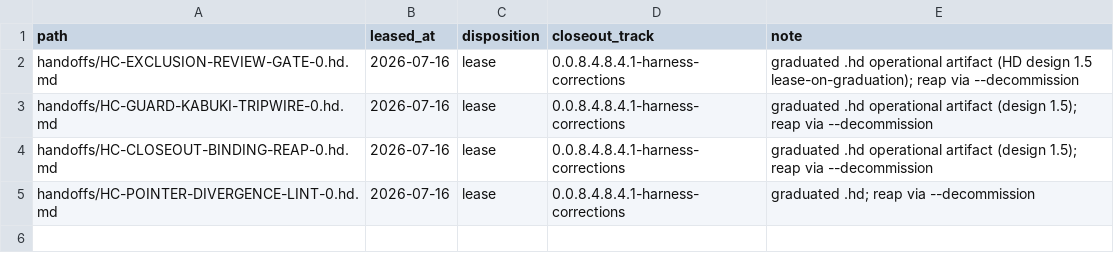
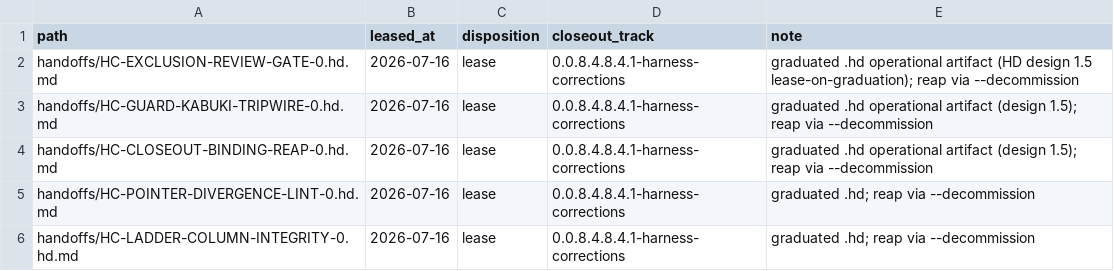
Before and after one commit to khorum08/SimThing, a TSV file: scripts/ci/closeout_artifacts.tsv, drawn as a sheet.

```diff
--- a/scripts/ci/closeout_artifacts.tsv
+++ b/scripts/ci/closeout_artifacts.tsv
@@ -5 +5,2 @@ handoffs/HC-CLOSEOUT-BINDING-REAP-0.hd.md	2026-07-16	lease	0.0.8.4.8.4.1-harness
 handoffs/HC-POINTER-DIVERGENCE-LINT-0.hd.md	2026-07-16	lease	0.0.8.4.8.4.1-harness-corrections	graduated .hd; reap via --decommission
+handoffs/HC-LADDER-COLUMN-INTEGRITY-0.hd.md	2026-07-16	lease	0.0.8.4.8.4.1-harness-corrections	graduated .hd; reap via --decommission
```
Also changed, not shown: 4 other files.
